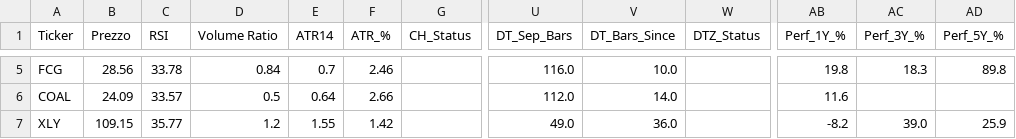
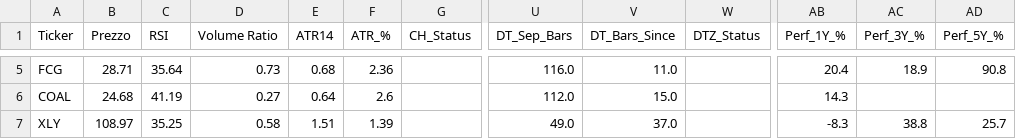
Before and after one commit to nikthetrip/Patterns-Screener, a CSV file: data/etf_sector.csv, drawn as a sheet; only a part is shown, gaps mark what is left out; the diff covers the shown part only; the diff names each change by its address in the sheet, - before the commit and + after, or states it on an @@ line.

```diff
--- a/data/etf_sector.csv
+++ b/data/etf_sector.csv
-B5 (Prezzo): 28.56
+B5 (Prezzo): 28.71
-C5 (RSI): 33.78
+C5 (RSI): 35.64
-D5 (Volume Ratio): 0.84
+D5 (Volume Ratio): 0.73
-E5 (ATR14): 0.7
+E5 (ATR14): 0.68
-F5 (ATR_%): 2.46
+F5 (ATR_%): 2.36
-V5 (DT_Bars_Since): 10.0
+V5 (DT_Bars_Since): 11.0
-AB5 (Perf_1Y_%): 19.8
+AB5 (Perf_1Y_%): 20.4
-AC5 (Perf_3Y_%): 18.3
+AC5 (Perf_3Y_%): 18.9
-AD5 (Perf_5Y_%): 89.8
+AD5 (Perf_5Y_%): 90.8
-B6 (Prezzo): 24.09
+B6 (Prezzo): 24.68
-C6 (RSI): 33.57
+C6 (RSI): 41.19
-D6 (Volume Ratio): 0.5
+D6 (Volume Ratio): 0.27
-F6 (ATR_%): 2.66
+F6 (ATR_%): 2.6
-V6 (DT_Bars_Since): 14.0
+V6 (DT_Bars_Since): 15.0
-AB6 (Perf_1Y_%): 11.6
+AB6 (Perf_1Y_%): 14.3
-B7 (Prezzo): 109.15
+B7 (Prezzo): 108.97
-C7 (RSI): 35.77
+C7 (RSI): 35.25
-D7 (Volume Ratio): 1.2
+D7 (Volume Ratio): 0.58
-E7 (ATR14): 1.55
+E7 (ATR14): 1.51
-F7 (ATR_%): 1.42
+F7 (ATR_%): 1.39
-V7 (DT_Bars_Since): 36.0
+V7 (DT_Bars_Since): 37.0
-AB7 (Perf_1Y_%): -8.2
+AB7 (Perf_1Y_%): -8.3
-AC7 (Perf_3Y_%): 39.0
+AC7 (Perf_3Y_%): 38.8
-AD7 (Perf_5Y_%): 25.9
+AD7 (Perf_5Y_%): 25.7
```
Also changed, not shown: 144 edited cells elsewhere in this file, data/etf_info.csv, data/fundamentals_stocks.csv, 4 other files.
